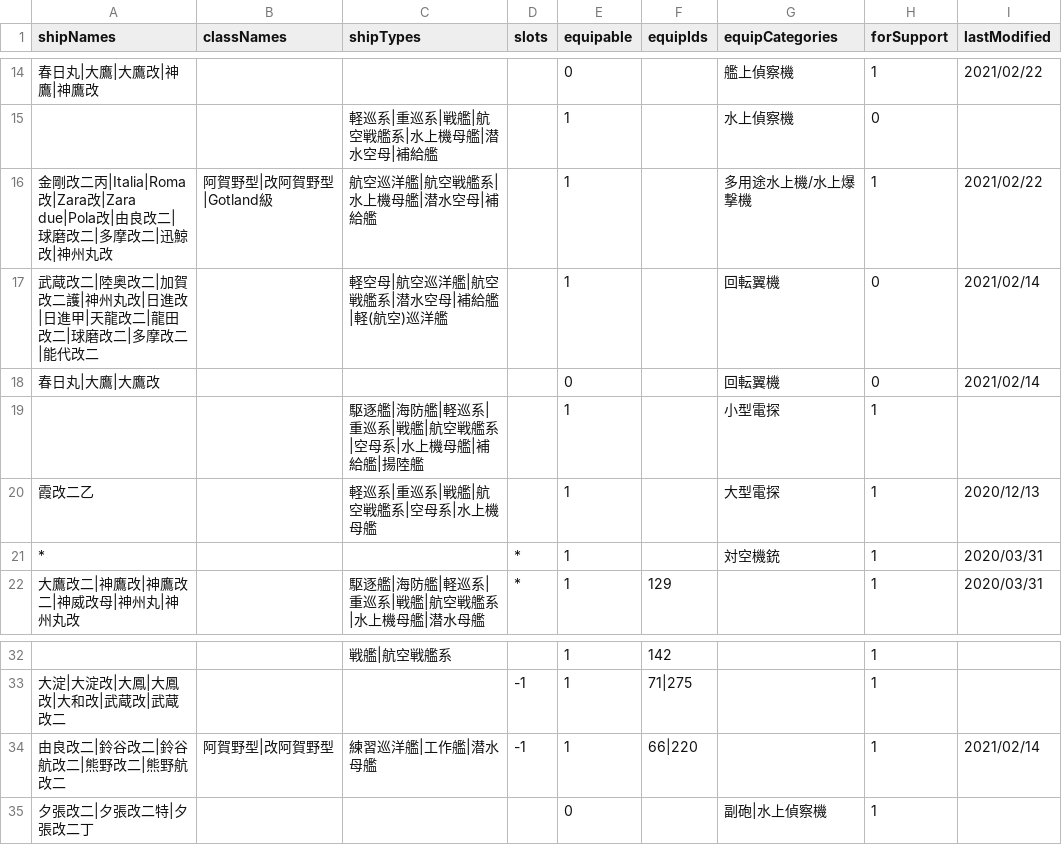
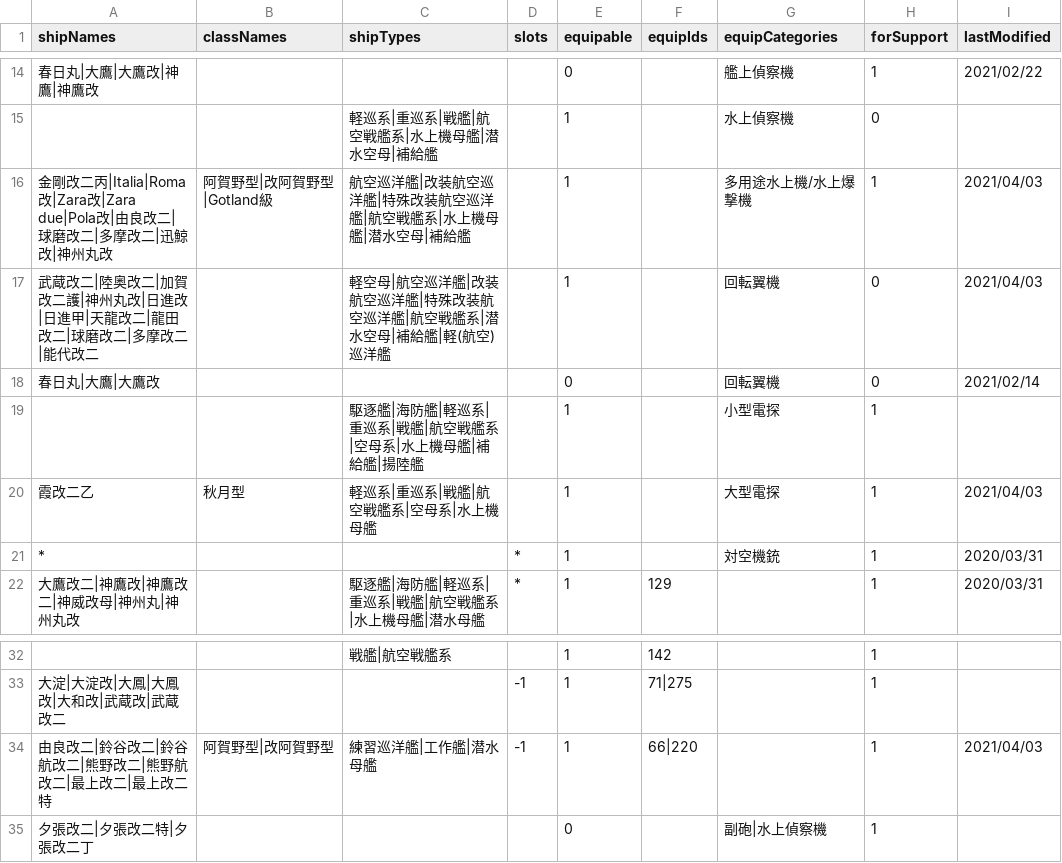
Before and after one commit to thisleaf/thisleaf.github.io, a CSV file: data/kancolle_equipable.csv, drawn as a sheet; only a part is shown, gaps mark what is left out; the diff names each change by its address in the sheet, - before the commit and + after, or states it on an @@ line.

```diff
--- a/data/kancolle_equipable.csv
+++ b/data/kancolle_equipable.csv
-C16 (shipTypes): 航空巡洋艦|航空戦艦系|水上機母艦|潜水空母|補給艦
+C16 (shipTypes): 航空巡洋艦|改装航空巡洋艦|特殊改装航空巡洋艦|航空戦艦系|水上機母艦|潜水空母|補給艦
-I16 (lastModified): 2021/02/22
+I16 (lastModified): 2021/04/03
-C17 (shipTypes): 軽空母|航空巡洋艦|航空戦艦系|潜水空母|補給艦|軽(航空)巡洋艦
+C17 (shipTypes): 軽空母|航空巡洋艦|改装航空巡洋艦|特殊改装航空巡洋艦|航空戦艦系|潜水空母|補給艦|軽(航空)巡洋艦
-I17 (lastModified): 2021/02/14
+I17 (lastModified): 2021/04/03
-B20 (classNames): (empty)
+B20 (classNames): 秋月型
-I20 (lastModified): 2020/12/13
+I20 (lastModified): 2021/04/03
-A34 (shipNames): 由良改二|鈴谷改二|鈴谷航改二|熊野改二|熊野航改二
+A34 (shipNames): 由良改二|鈴谷改二|鈴谷航改二|熊野改二|熊野航改二|最上改二|最上改二特
-I34 (lastModified): 2021/02/14
+I34 (lastModified): 2021/04/03
```
Also changed, not shown: data/kancolle_equipbonus.csv, data/kancolle_equipment.csv, 11 other files.
